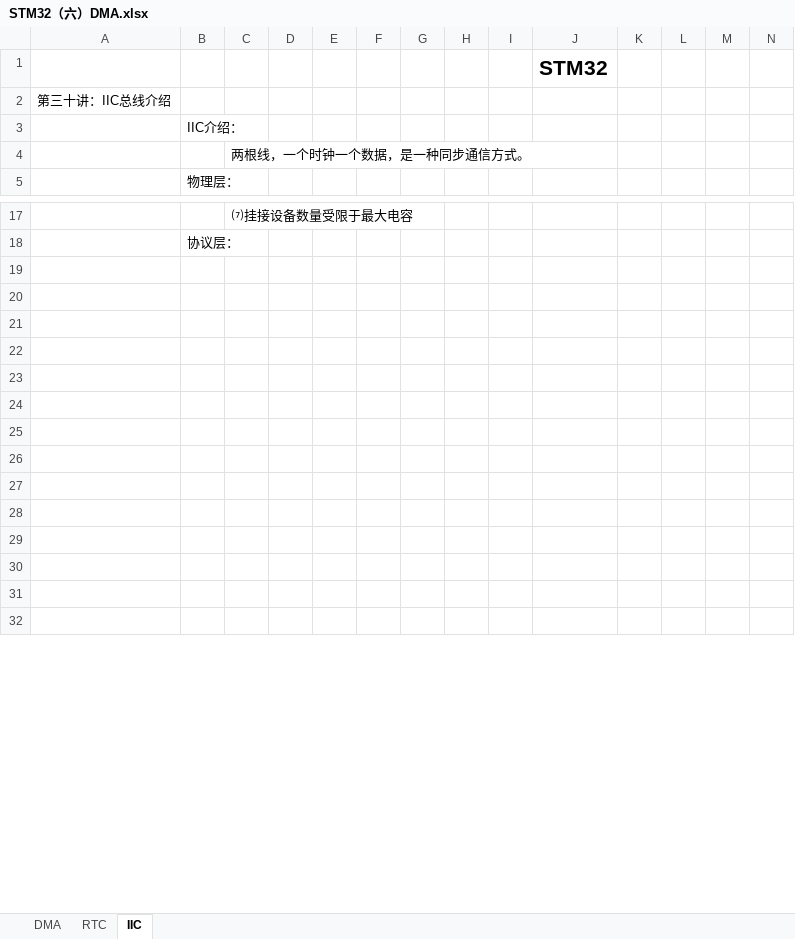
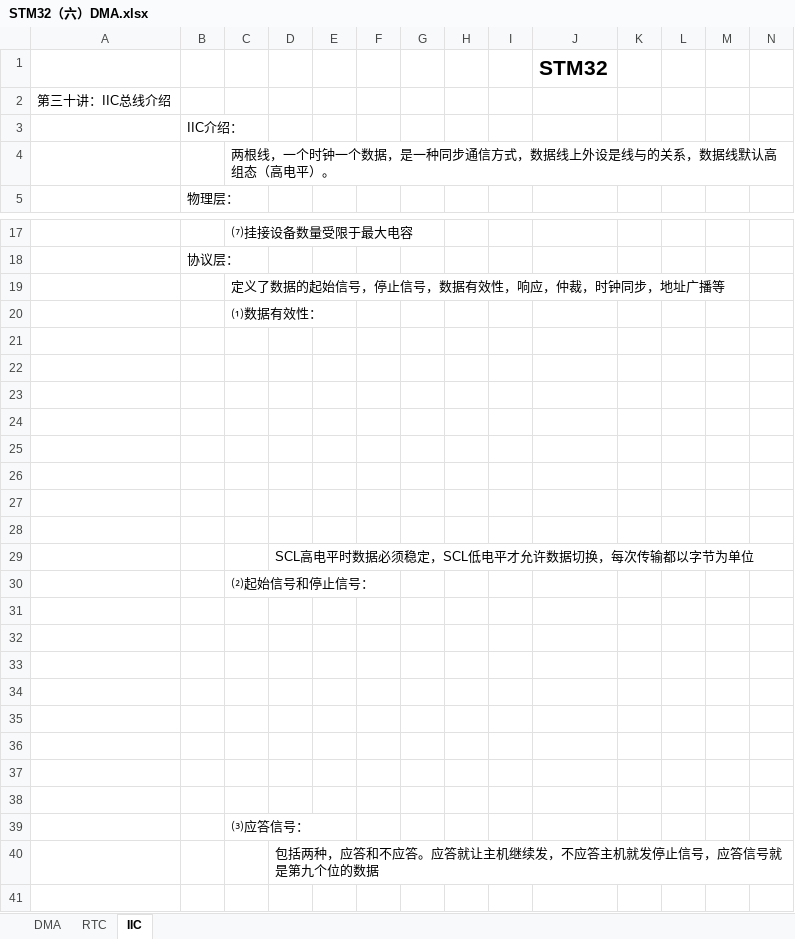
Before and after one commit to Hospitality0/learning-text, an Excel workbook: STM32（六）DMA.xlsx, sheet IIC, drawn as a sheet; only a part is shown, gaps mark what is left out; the shorter side is filled out with more unchanged rows; values as stored, in another font and other column widths than the file's, no borders; charts and pictures not drawn; rows hold the shown columns only; the diff covers the shown part only; the diff names each change by its address in the sheet, - before the commit and + after, or states it on an @@ line.

```diff
--- a/STM32（六）DMA.xlsx (sheet IIC)
+++ b/STM32（六）DMA.xlsx (sheet IIC)
-C4: 两根线，一个时钟一个数据，是一种同步通信方式。
+C4: 两根线，一个时钟一个数据，是一种同步通信方式，数据线上外设是线与的关系，数据线默认高组态（高电平）。
+row 19:  |  | 定义了数据的起始信号，停止信号，数据有效性，响应，仲裁，时钟同步，地址广播等
+row 20:  |  | ⑴数据有效性：
+row 21: (empty)
+row 22: (empty)
+row 23: (empty)
+row 24: (empty)
+row 25: (empty)
+row 26: (empty)
+row 27: (empty)
+row 28: (empty)
+row 29:  |  |  | SCL高电平时数据必须稳定，SCL低电平才允许数据切换，每次传输都以字节为单位
+row 30:  |  | ⑵起始信号和停止信号：
+row 31: (empty)
+row 32: (empty)
+row 33: (empty)
+row 34: (empty)
+row 35: (empty)
+row 36: (empty)
+row 37: (empty)
+row 38: (empty)
+row 39:  |  | ⑶应答信号：
+row 40:  |  |  | 包括两种，应答和不应答。应答就让主机继续发，不应答主机就发停止信号，应答信号就是第九个位的数据
```
Also changed, not shown: 1 added row, 2 removed rows and 2 edited cells elsewhere in this sheet, charts or pictures.
